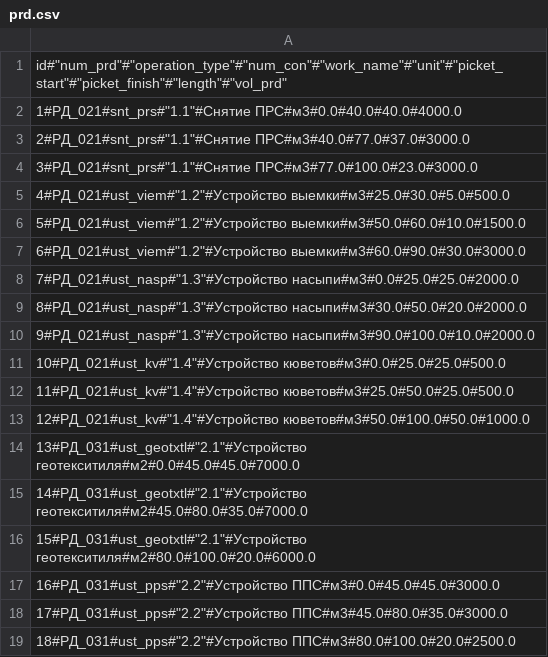
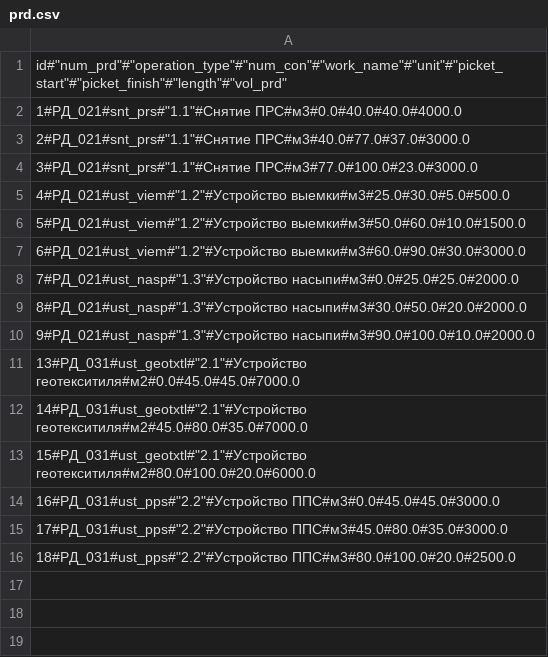
Before and after one commit to EgorMalyshev98/TSM_Tarantool, a CSV file: data_samples/prd.csv, drawn as a sheet; the diff names each change by its address in the sheet, - before the commit and + after, or states it on an @@ line.

```diff
--- a/data_samples/prd.csv
+++ b/data_samples/prd.csv
-row 11: 10#РД_021#ust_kv#"1.4"#Устройство кюветов#м3#0.0#25.0#25.0#500.0
-row 12: 11#РД_021#ust_kv#"1.4"#Устройство кюветов#м3#25.0#50.0#25.0#500.0
-row 13: 12#РД_021#ust_kv#"1.4"#Устройство кюветов#м3#50.0#100.0#50.0#1000.0
```
Also changed, not shown: 3 other files.
